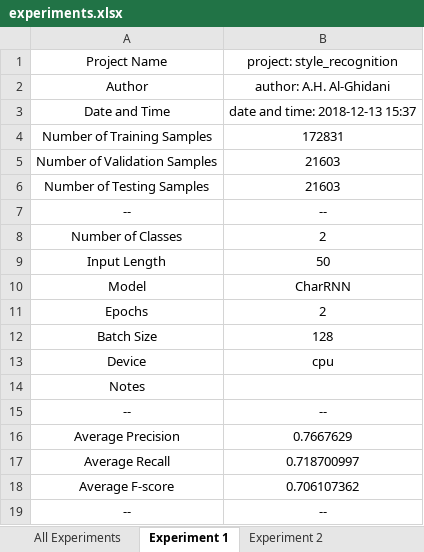
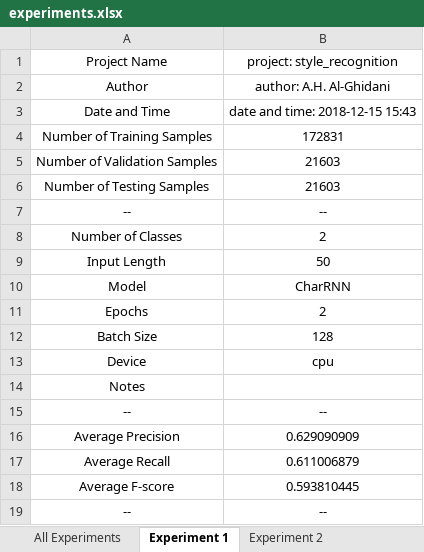
Before and after one commit to AhmedHani/nlpeus, an Excel workbook: projects/style_recognition/experiments.xlsx, sheet Experiment 1, drawn as a sheet; values as stored, in another font and other column widths than the file's, no borders; charts and pictures not drawn; the diff names each change by its address in the sheet, - before the commit and + after, or states it on an @@ line.

```diff
--- a/projects/style_recognition/experiments.xlsx (sheet Experiment 1)
+++ b/projects/style_recognition/experiments.xlsx (sheet Experiment 1)
-B3: date and time: 2018-12-13 15:37
+B3: date and time: 2018-12-15 15:43
-B16: 0.7667629
+B16: 0.629090909
-B17: 0.718700997
+B17: 0.611006879
-B18: 0.706107362
+B18: 0.593810445
```
Also changed, not shown: sheet All Experiments, sheet Experiment 2, 4 other files.
